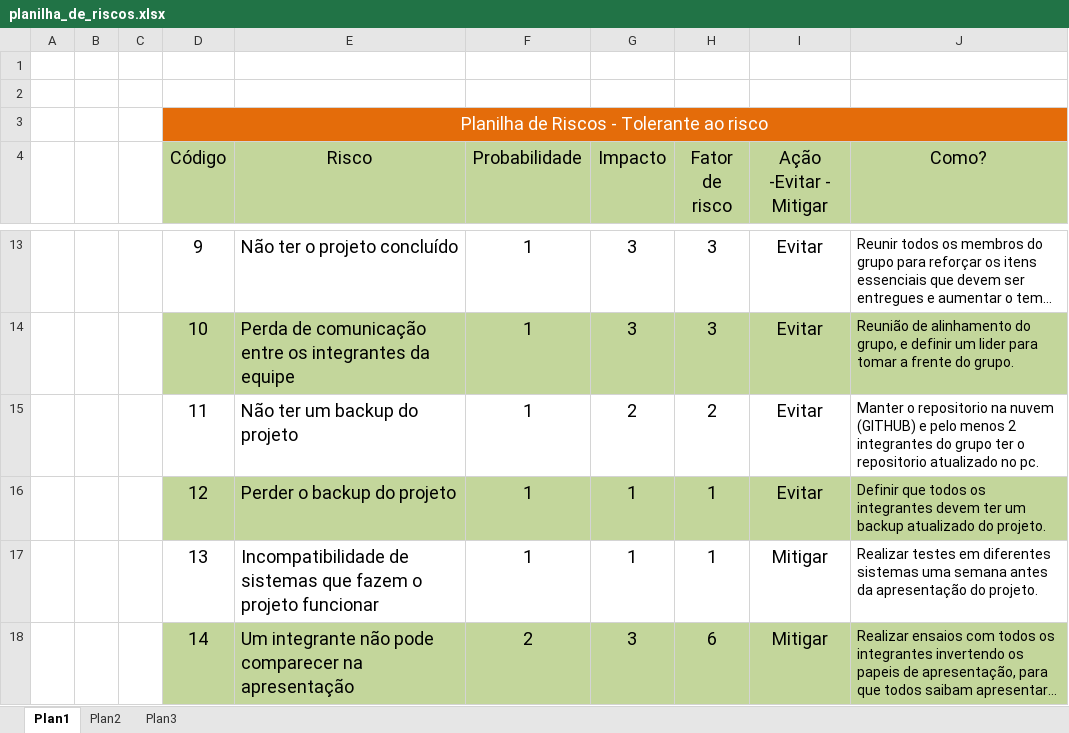
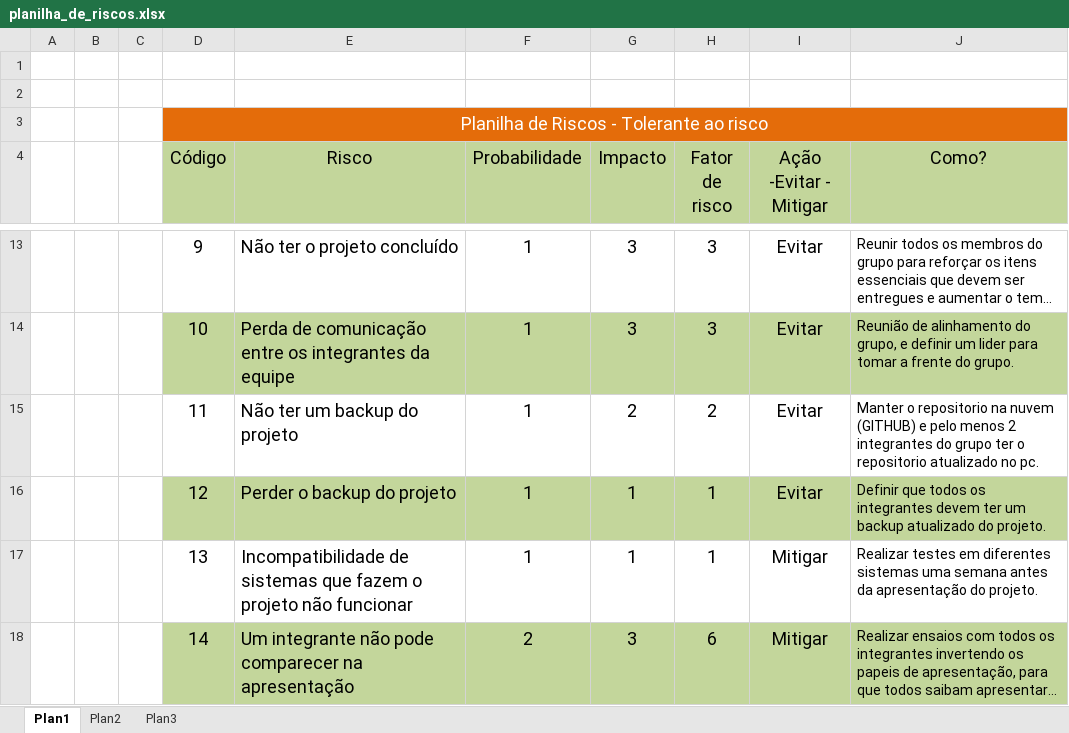
Before and after one commit to BandTec/grupo10-1adsb-2020-2, an Excel workbook: documents/xlsx/planilha_de_riscos.xlsx, sheet Plan1, drawn as a sheet; only a part is shown, gaps mark what is left out; long unchanged cells end in …; values as stored, in another font and other column widths than the file's, no borders; the diff names each change by its address in the sheet, - before the commit and + after, or states it on an @@ line.

Commit message:
Ajuste PPT e planilha de riscos

```diff
--- a/documents/xlsx/planilha_de_riscos.xlsx (sheet Plan1)
+++ b/documents/xlsx/planilha_de_riscos.xlsx (sheet Plan1)
-E17 (Risco): …o projeto funcionar
+E17 (Risco): …o projeto não funcionar
```
Also changed, not shown: 1 other file.
